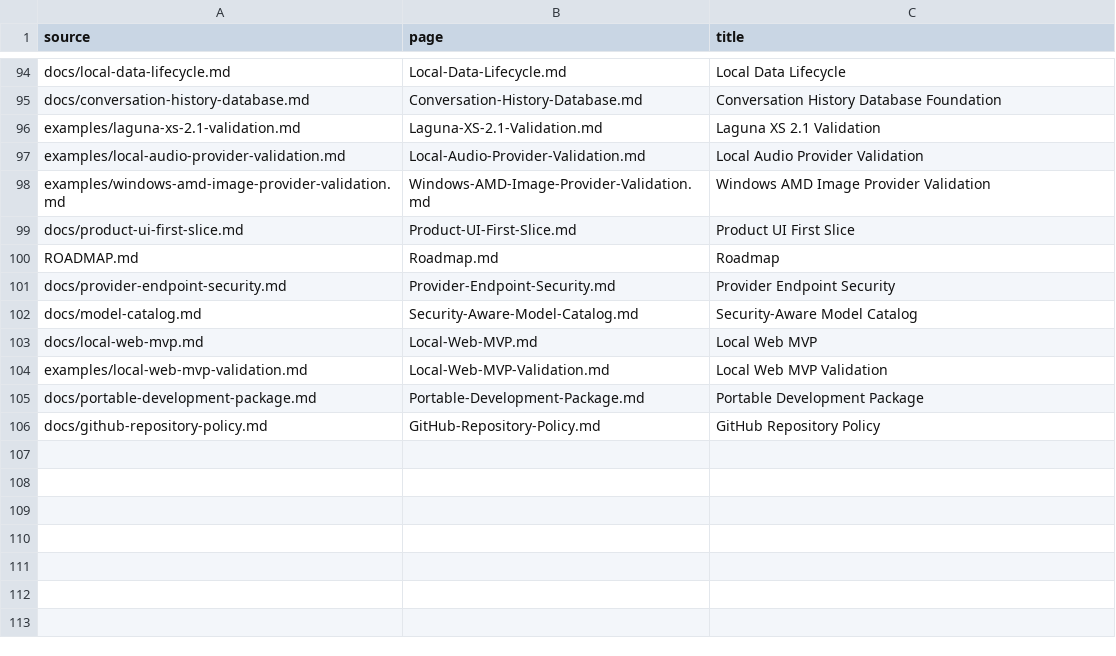
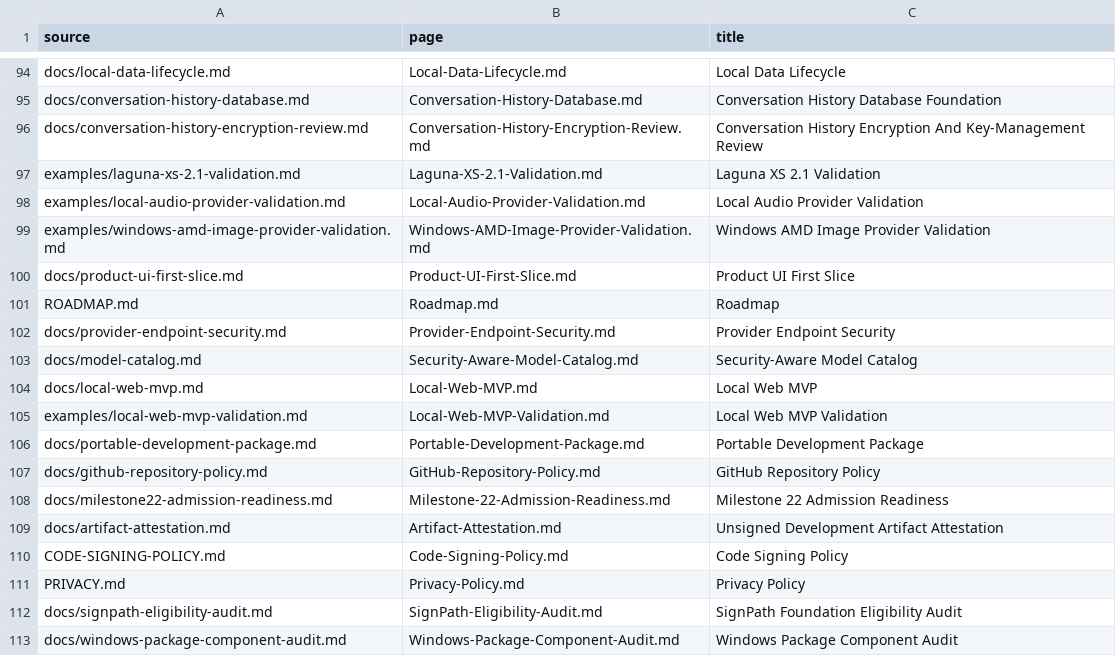
Before and after one commit to hysel/haven-42, a TSV file: config/wiki-sync.tsv, drawn as a sheet; only a part is shown, gaps mark what is left out.

Commit message:
Harden portable packaging and offline security foundations (#35)
* Harden portable packaging and offline security foundations

* Preserve license evidence line endings

```diff
--- a/config/wiki-sync.tsv
+++ b/config/wiki-sync.tsv
@@ -95,2 +95,3 @@ docs/local-data-lifecycle.md	Local-Data-Lifecycle.md	Local Data Lifecycle
 docs/conversation-history-database.md	Conversation-History-Database.md	Conversation History Database Foundation
+docs/conversation-history-encryption-review.md	Conversation-History-Encryption-Review.md	Conversation History Encryption And Key-Management Review
 examples/laguna-xs-2.1-validation.md	Laguna-XS-2.1-Validation.md	Laguna XS 2.1 Validation
@@ -106 +107,7 @@ docs/portable-development-package.md	Portable-Development-Package.md	Portable De
 docs/github-repository-policy.md	GitHub-Repository-Policy.md	GitHub Repository Policy
+docs/milestone22-admission-readiness.md	Milestone-22-Admission-Readiness.md	Milestone 22 Admission Readiness
+docs/artifact-attestation.md	Artifact-Attestation.md	Unsigned Development Artifact Attestation
+CODE-SIGNING-POLICY.md	Code-Signing-Policy.md	Code Signing Policy
+PRIVACY.md	Privacy-Policy.md	Privacy Policy
+docs/signpath-eligibility-audit.md	SignPath-Eligibility-Audit.md	SignPath Foundation Eligibility Audit
+docs/windows-package-component-audit.md	Windows-Package-Component-Audit.md	Windows Package Component Audit
```
Also changed, not shown: 59 other files.
